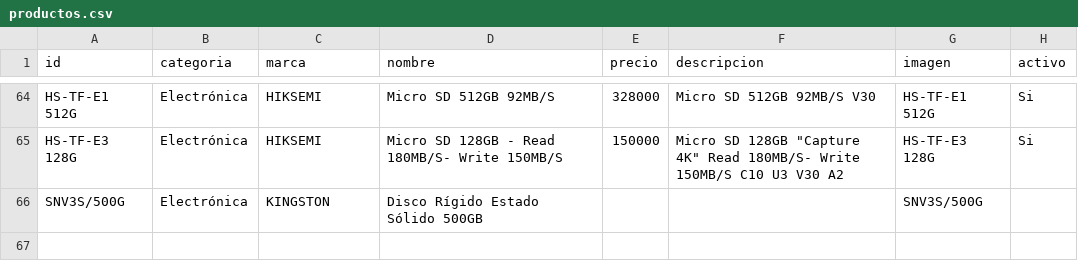
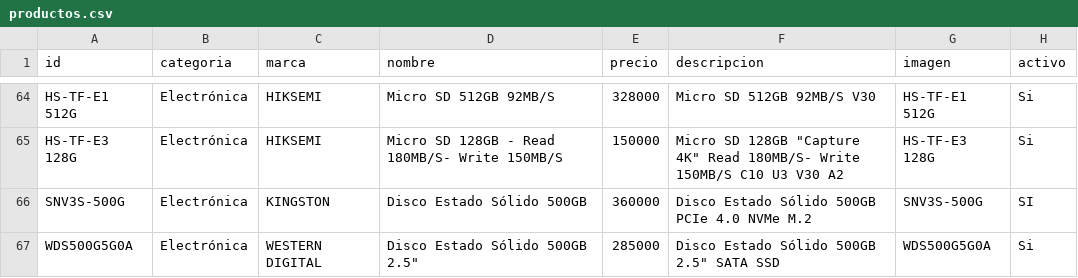
Before and after one commit to personaldualtime-bit/Catalogo, a CSV file: editar/productos.csv, drawn as a sheet; only a part is shown, gaps mark what is left out; removed rows and columns are numbered as before the commit, all else as after; the diff names each change by its address in the sheet, - before the commit and + after, or states it on an @@ line.

```diff
--- a/editar/productos.csv
+++ b/editar/productos.csv
-row 66: SNV3S/500G | Electrónica | KINGSTON | Disco Rígido Estado Sólido 500GB |  |  | SNV3S/500G
+row 66: SNV3S-500G | Electrónica | KINGSTON | Disco Estado Sólido 500GB | 360000 | Disco Estado Sólido 500GB PCIe 4.0 NVMe M.2 | SNV3S-500G | SI
+row 67: WDS500G5G0A | Electrónica | WESTERN DIGITAL | Disco Estado Sólido 500GB 2.5" | 285000 | Disco Estado Sólido 500GB 2.5" SATA SSD | WDS500G5G0A | Si
```
Also changed, not shown: 1 other file.
